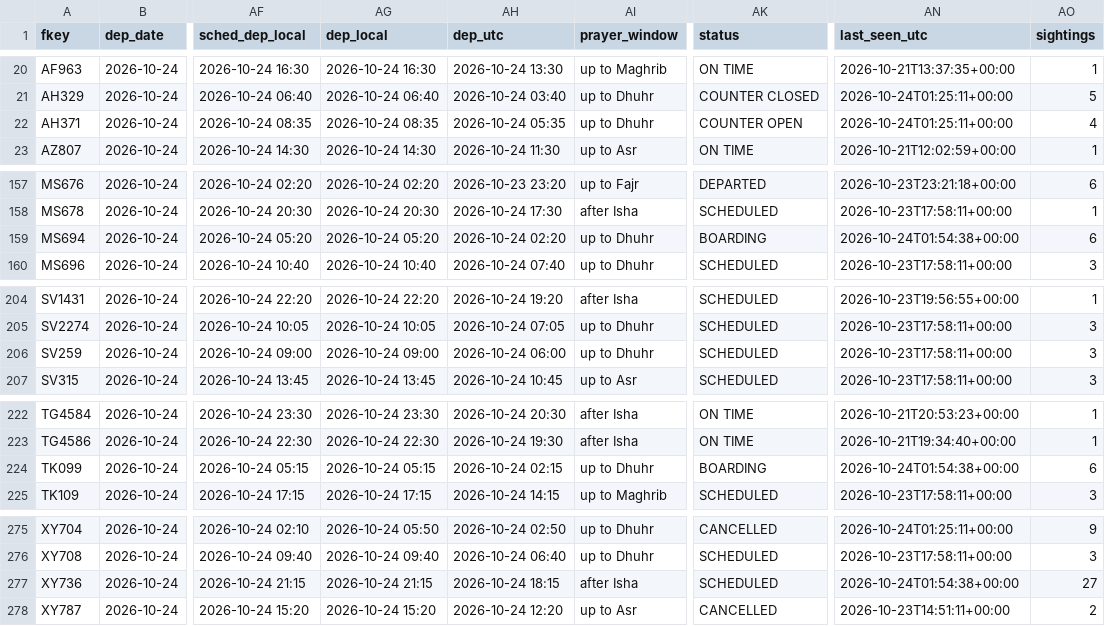
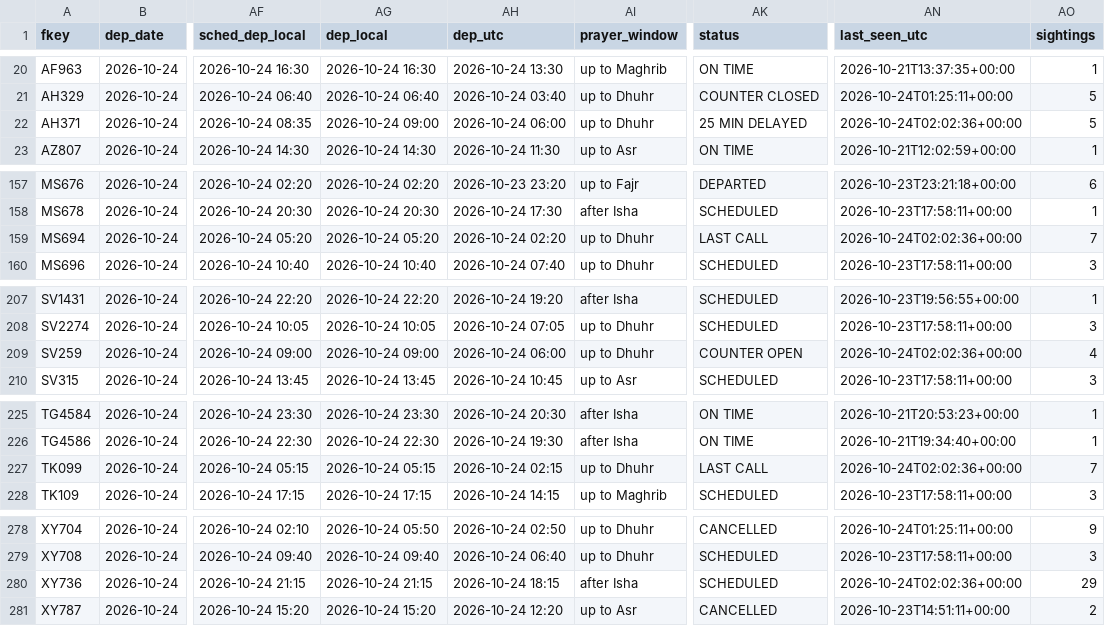
Before and after one commit to mrbugimposter3-ship-it/haramain-flights-live, a CSV file: data/flights/2026-10-24.csv, drawn as a sheet; only a part is shown, gaps mark what is left out; addresses are those after the commit; the diff covers the shown part only; the diff names each change by its address in the sheet, - before the commit and + after, or states it on an @@ line.

```diff
--- a/data/flights/2026-10-24.csv
+++ b/data/flights/2026-10-24.csv
-AG22 (dep_local): 2026-10-24 08:35
+AG22 (dep_local): 2026-10-24 09:00
-AH22 (dep_utc): 2026-10-24 05:35
+AH22 (dep_utc): 2026-10-24 06:00
-AK22 (status): COUNTER OPEN
+AK22 (status): 25 MIN DELAYED
-AN22 (last_seen_utc): 2026-10-24T01:25:11+00:00
+AN22 (last_seen_utc): 2026-10-24T02:02:36+00:00
-AO22 (sightings): 4
+AO22 (sightings): 5
-AK159 (status): BOARDING
+AK159 (status): LAST CALL
-AN159 (last_seen_utc): 2026-10-24T01:54:38+00:00
+AN159 (last_seen_utc): 2026-10-24T02:02:36+00:00
-AO159 (sightings): 6
+AO159 (sightings): 7
-AK209 (status): SCHEDULED
+AK209 (status): COUNTER OPEN
-AN209 (last_seen_utc): 2026-10-23T17:58:11+00:00
+AN209 (last_seen_utc): 2026-10-24T02:02:36+00:00
-AO209 (sightings): 3
+AO209 (sightings): 4
-AK227 (status): BOARDING
+AK227 (status): LAST CALL
-AN227 (last_seen_utc): 2026-10-24T01:54:38+00:00
+AN227 (last_seen_utc): 2026-10-24T02:02:36+00:00
-AO227 (sightings): 6
+AO227 (sightings): 7
-AN280 (last_seen_utc): 2026-10-24T01:54:38+00:00
+AN280 (last_seen_utc): 2026-10-24T02:02:36+00:00
-AO280 (sightings): 27
+AO280 (sightings): 29
```
Also changed, not shown: 3 added rows and 31 edited cells elsewhere in this file, data/flights/2026-10-23.csv, 36 other files.
